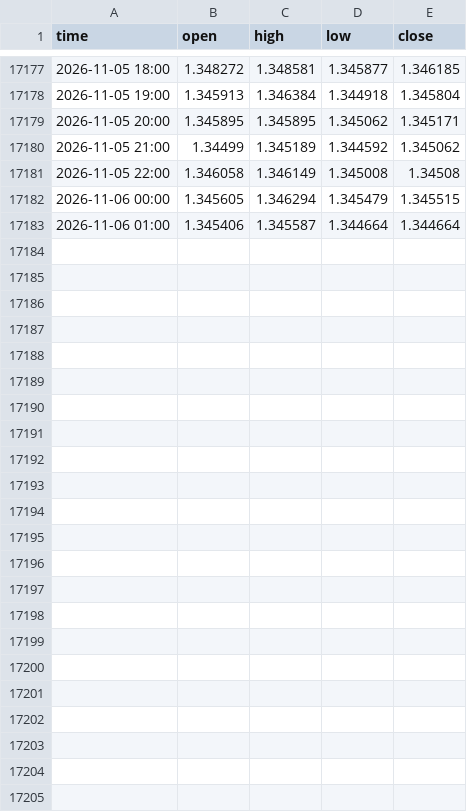
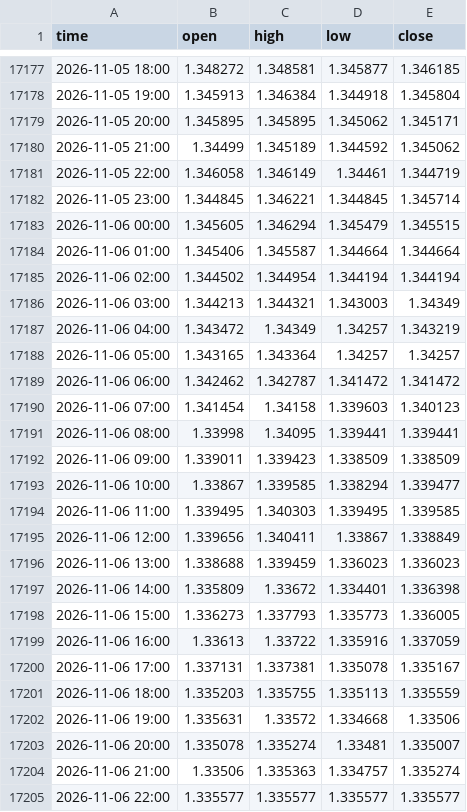
Before and after one commit to davidghenriquez/analizador-entradas, a CSV file: data/gbpusd_1h.csv, drawn as a sheet; only a part is shown, gaps mark what is left out.

```diff
--- a/data/gbpusd_1h.csv
+++ b/data/gbpusd_1h.csv
@@ -17180,4 +17180,26 @@ time,open,high,low,close
 2026-11-05 21:00,1.34499,1.345189,1.344592,1.345062
-2026-11-05 22:00,1.346058,1.346149,1.345008,1.34508
+2026-11-05 22:00,1.346058,1.346149,1.34461,1.344719
+2026-11-05 23:00,1.344845,1.346221,1.344845,1.345714
 2026-11-06 00:00,1.345605,1.346294,1.345479,1.345515
 2026-11-06 01:00,1.345406,1.345587,1.344664,1.344664
+2026-11-06 02:00,1.344502,1.344954,1.344194,1.344194
+2026-11-06 03:00,1.344213,1.344321,1.343003,1.34349
+2026-11-06 04:00,1.343472,1.34349,1.34257,1.343219
+2026-11-06 05:00,1.343165,1.343364,1.34257,1.34257
+2026-11-06 06:00,1.342462,1.342787,1.341472,1.341472
+2026-11-06 07:00,1.341454,1.34158,1.339603,1.340123
+2026-11-06 08:00,1.33998,1.34095,1.339441,1.339441
+2026-11-06 09:00,1.339011,1.339423,1.338509,1.338509
+2026-11-06 10:00,1.33867,1.339585,1.338294,1.339477
+2026-11-06 11:00,1.339495,1.340303,1.339495,1.339585
+2026-11-06 12:00,1.339656,1.340411,1.33867,1.338849
+2026-11-06 13:00,1.338688,1.339459,1.336023,1.336023
+2026-11-06 14:00,1.335809,1.33672,1.334401,1.336398
+2026-11-06 15:00,1.336273,1.337793,1.335773,1.336005
+2026-11-06 16:00,1.33613,1.33722,1.335916,1.337059
+2026-11-06 17:00,1.337131,1.337381,1.335078,1.335167
+2026-11-06 18:00,1.335203,1.335755,1.335113,1.335559
+2026-11-06 19:00,1.335631,1.33572,1.334668,1.33506
+2026-11-06 20:00,1.335078,1.335274,1.33481,1.335007
+2026-11-06 21:00,1.33506,1.335363,1.334757,1.335274
+2026-11-06 22:00,1.335577,1.335577,1.335577,1.335577
```
Also changed, not shown: data/audusd_1h.csv, data/eurusd_1h.csv, 52 other files.
